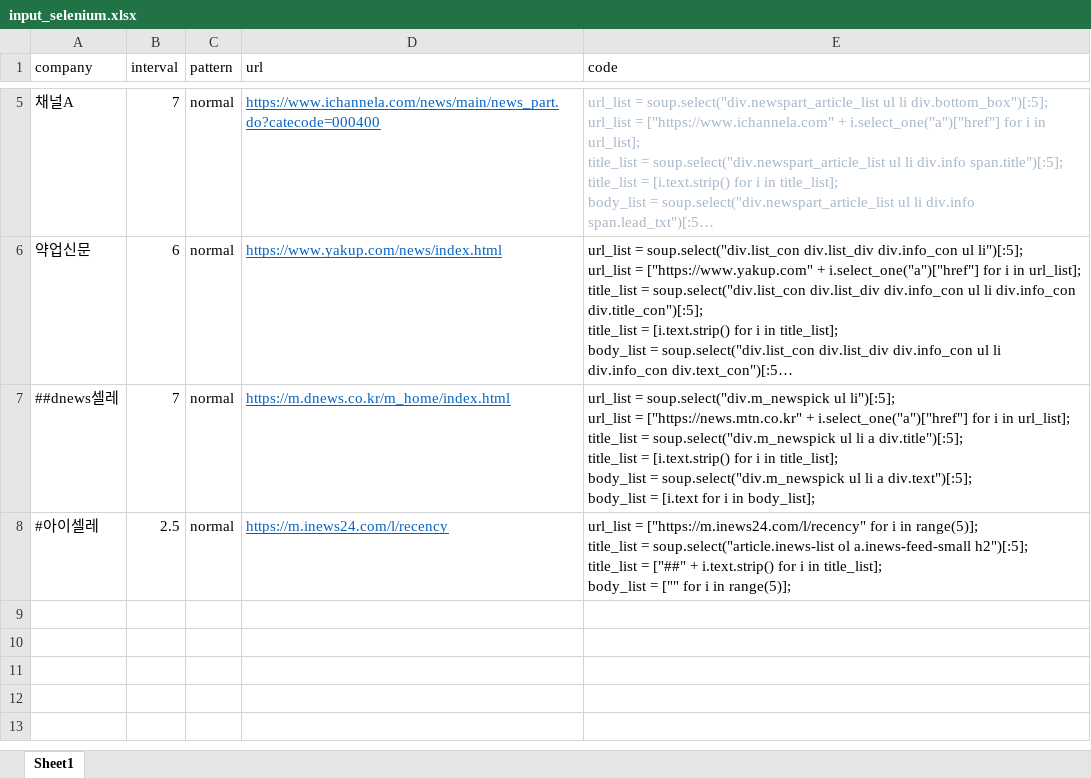
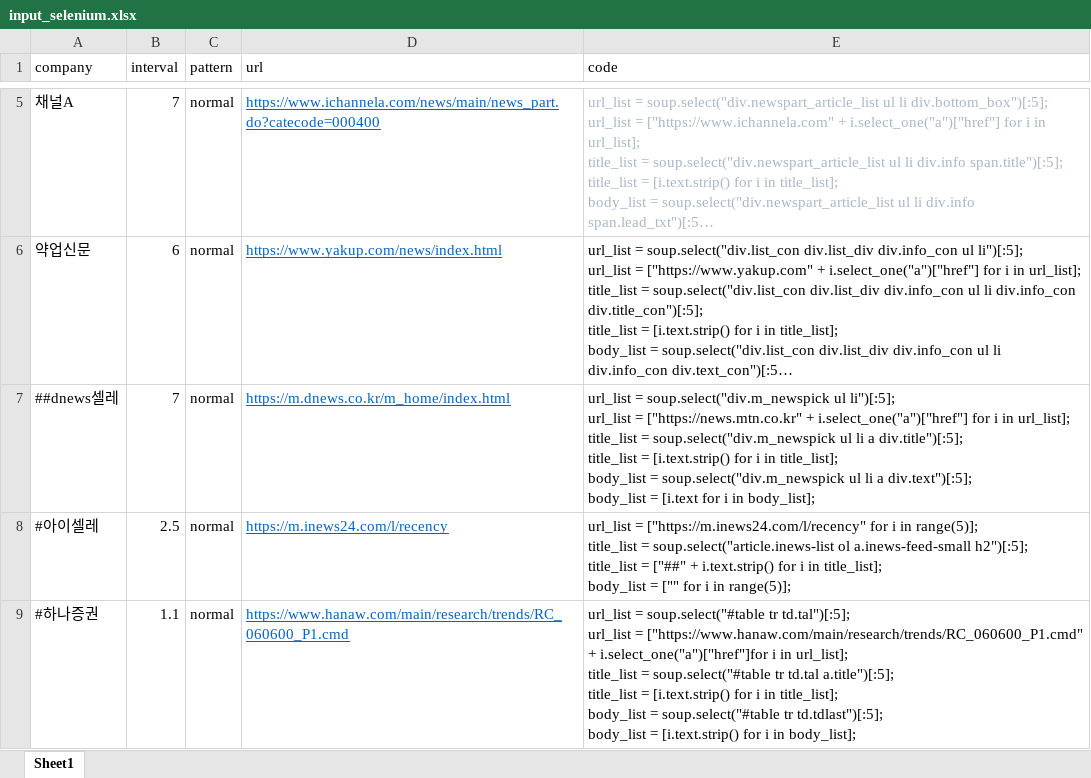
Before and after one commit to ryangu77/public, an Excel workbook: input_selenium.xlsx, sheet Sheet1, drawn as a sheet; only a part is shown, gaps mark what is left out; long unchanged cells end in …; values as stored, in another font and other column widths than the file's, no borders; ↵ is a line break in a cell; the diff names each change by its address in the sheet, - before the commit and + after, or states it on an @@ line.

```diff
--- a/input_selenium.xlsx (sheet Sheet1)
+++ b/input_selenium.xlsx (sheet Sheet1)
+row 9: #하나증권 | 1.1 | normal | https://www.hanaw.com/main/research/trends/RC_060600_P1.cmd | url_list = soup.select("#table tr td.tal")[:5]; ↵ url_list = ["https://www.hanaw.com/main/research/trends/RC_060600_P1.cmd" + i.select_one("a")["href"]for i in url_list]; ↵ title_list = soup.select("#table tr td.tal a.title")[:5]; ↵ title_list = [i.text.strip() for i in title_list]; ↵ body_list = soup.select("#table tr td.tdlast")[:5]; ↵ body_list = [i.text.strip() for i in body_list];
```
Also changed, not shown: input.xlsx.
